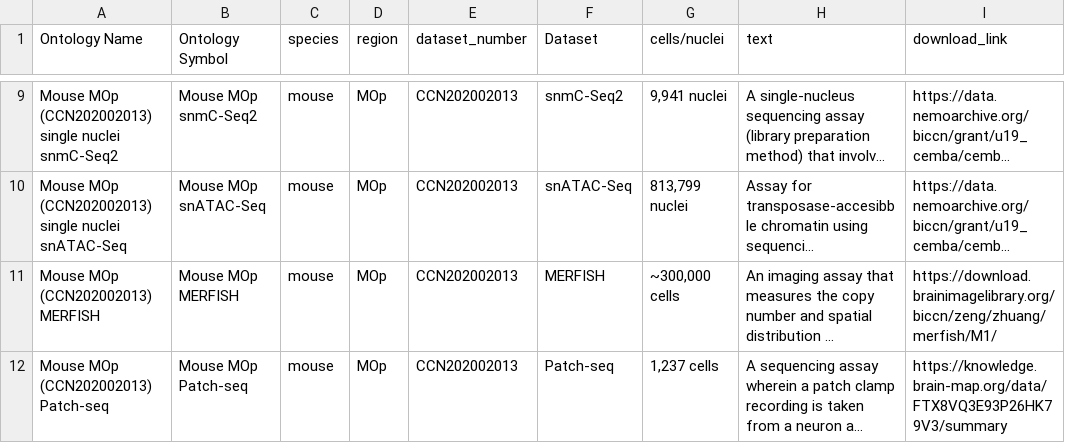
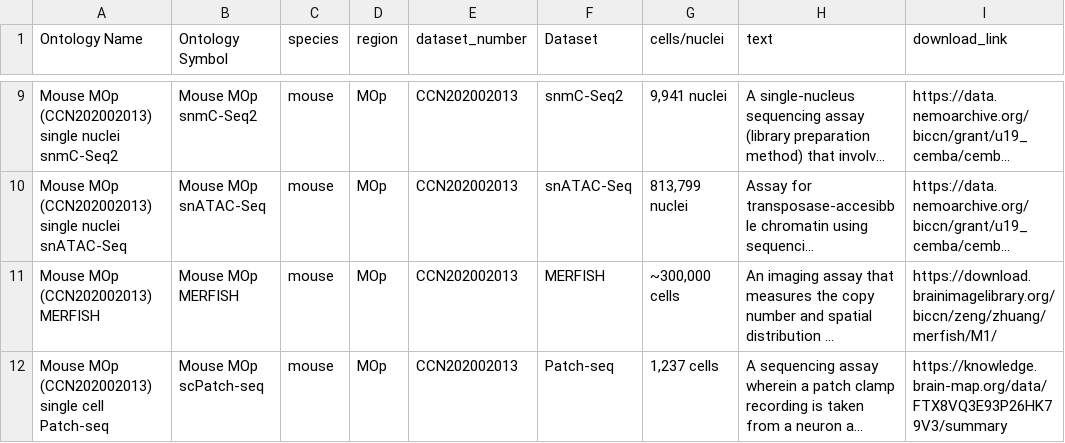
Before and after one commit to AllenInstitute/MOp_taxonomies_ontology, a CSV file: CCN202002013_landingpage_dataset_info.csv, drawn as a sheet; only a part is shown, gaps mark what is left out; long unchanged cells end in …; the diff names each change by its address in the sheet, - before the commit and + after, or states it on an @@ line.

```diff
--- a/CCN202002013_landingpage_dataset_info.csv
+++ b/CCN202002013_landingpage_dataset_info.csv
-A12 (Ontology Name): Mouse MOp (CCN202002013) Patch-seq
+A12 (Ontology Name): Mouse MOp (CCN202002013) single cell Patch-seq
-B12 (Ontology Symbol): Mouse MOp Patch-seq
+B12 (Ontology Symbol): Mouse MOp scPatch-seq
```
Also changed, not shown: humanM1_CCN201912131/CCN201912131_landingpage_dataset_info.csv, marmosetM1_CCN201912132/CCN201912132_landingpage_dataset_info.csv.
